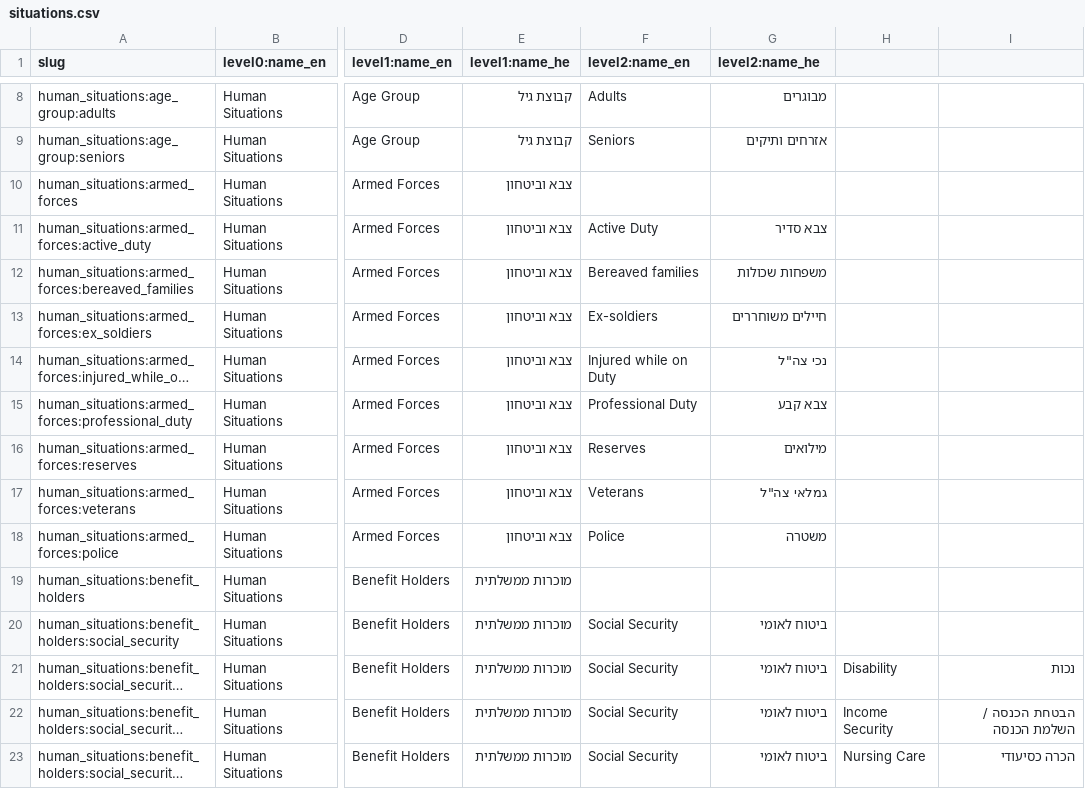
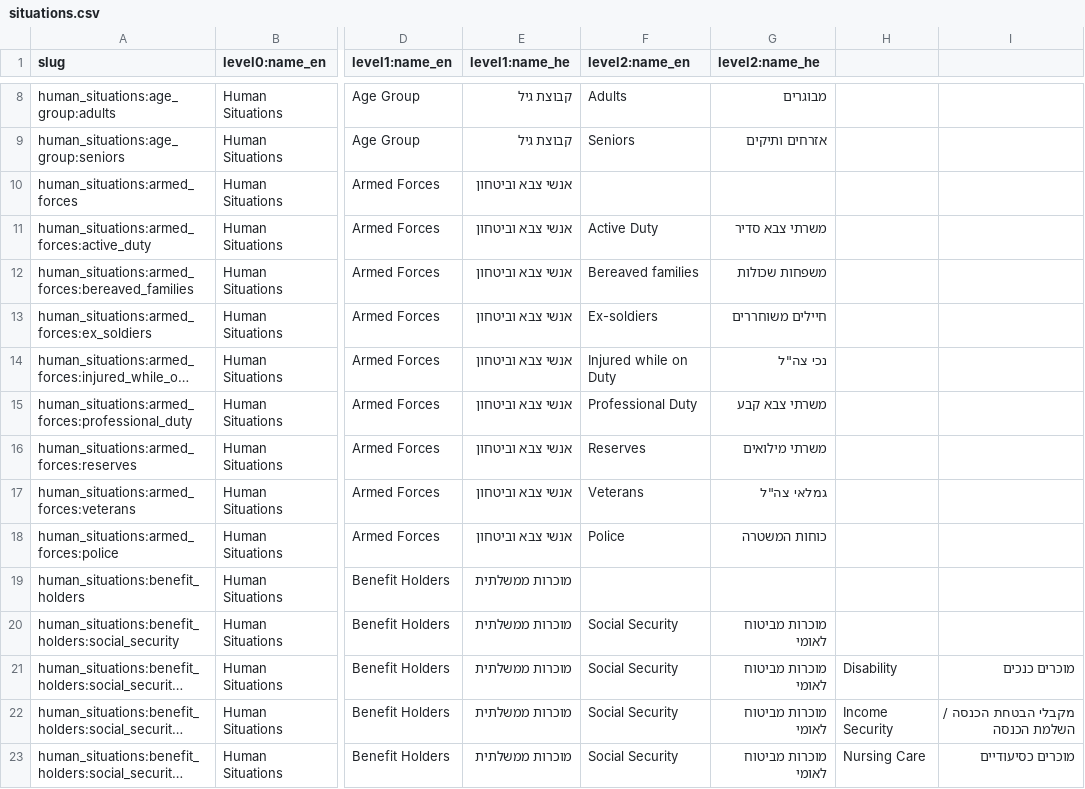
Before and after one commit to morchickit/openeligibility, a CSV file: formats/situations.csv, drawn as a sheet; only a part is shown, gaps mark what is left out; long unchanged cells end in …; the diff covers the shown part only; the diff names each change by its address in the sheet, - before the commit and + after, or states it on an @@ line.

```diff
--- a/formats/situations.csv
+++ b/formats/situations.csv
-E10:E18 (level1:name_he): צבא וביטחון
+E10:E18 (level1:name_he): אנשי צבא וביטחון
-G11 (level2:name_he): צבא סדיר
+G11 (level2:name_he): משרתי צבא סדיר
-G15 (level2:name_he): צבא קבע
+G15 (level2:name_he): משרתי צבא קבע
-G16 (level2:name_he): מילואים
+G16 (level2:name_he): משרתי מילואים
-G18 (level2:name_he): משטרה
+G18 (level2:name_he): כוחות המשטרה
-G20:G23 (level2:name_he): ביטוח לאומי
+G20:G23 (level2:name_he): מוכרות מביטוח לאומי
-I21: נכות
+I21: מוכרים כנכים
-I22: הבטחת הכנסה / השלמת הכנסה
+I22: מקבלי הבטחת הכנסה / השלמת הכנסה
-I23: הכרה כסיעודי
+I23: מוכרים כסיעודיים
```
Also changed, not shown: 127 edited cells elsewhere in this file, 2 other files.
